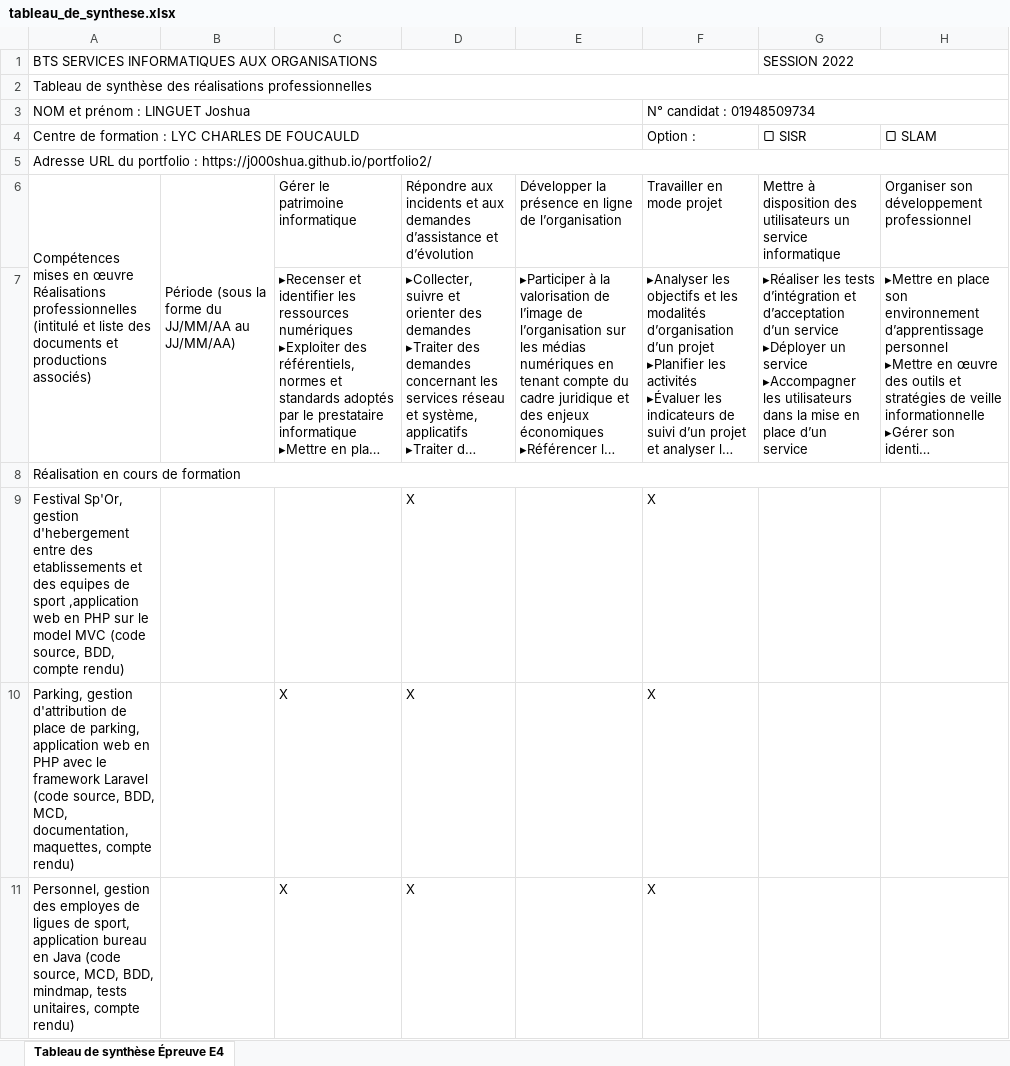
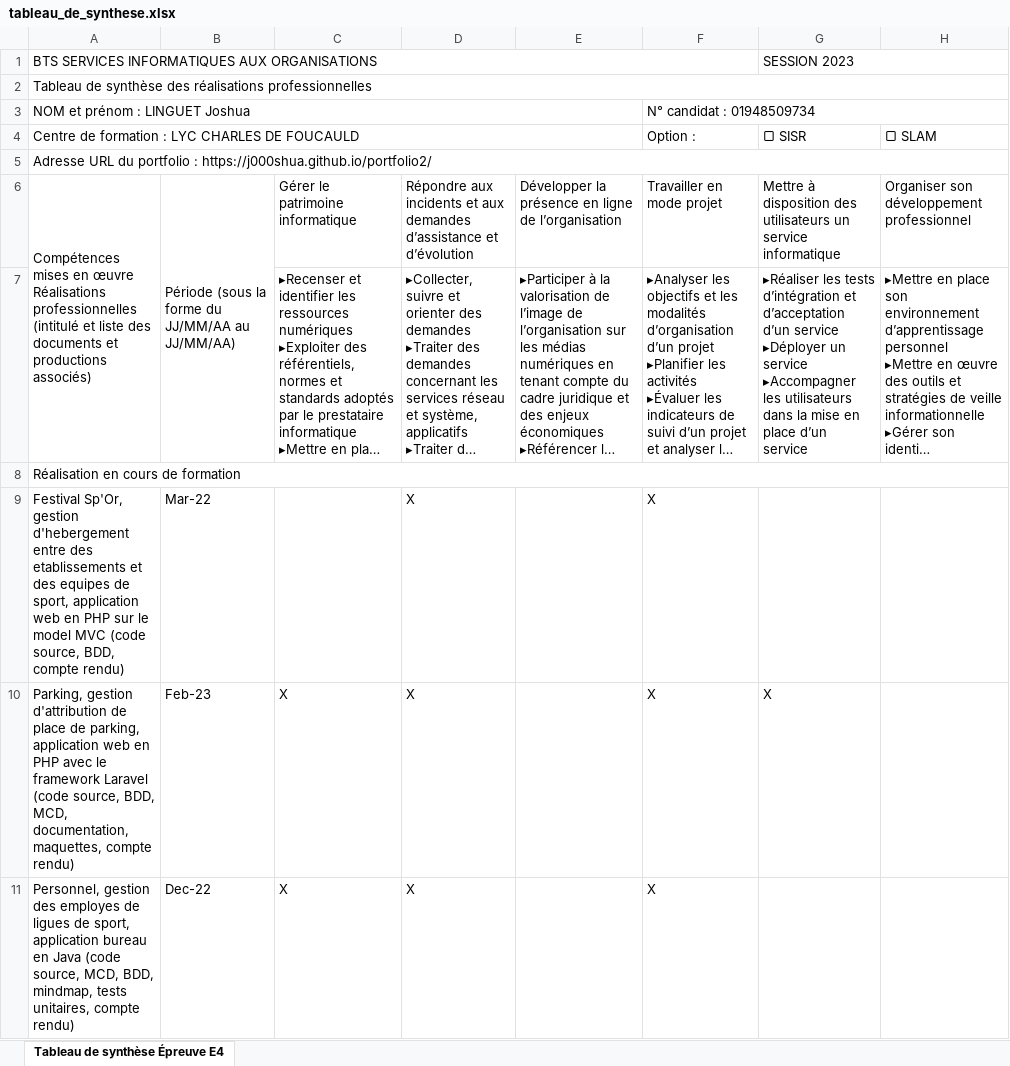
Before and after one commit to j000shua/portfolio2, an Excel workbook: projets/tableau_de_synthese.xlsx, sheet Tableau de synthèse Épreuve E4, drawn as a sheet; only a part is shown; long unchanged cells end in …; values as stored, in another font and other column widths than the file's, no cell formats; charts and pictures not drawn; the diff covers the shown part only; the diff names each change by its address in the sheet, - before the commit and + after, or states it on an @@ line.

Commit message:
nouveau tableau de synthese

```diff
--- a/projets/tableau_de_synthese.xlsx (sheet Tableau de synthèse Épreuve E4)
+++ b/projets/tableau_de_synthese.xlsx (sheet Tableau de synthèse Épreuve E4)
-G1 (▢ SISR): SESSION 2022
+G1 (▢ SISR): SESSION 2023
-A9: …equipes de sport ,application web en…
+A9: …equipes de sport, application web en…
-B9: (empty)
+B9: Mar-22
-B10: (empty)
+B10: Feb-23
-G10 (▢ SISR): (empty)
+G10 (▢ SISR): X
-B11: (empty)
+B11: Dec-22
```
Also changed, not shown: 2 added rows, 1 removed row and 2 edited cells elsewhere in this sheet, cell formats, charts or pictures, 1 other file.
